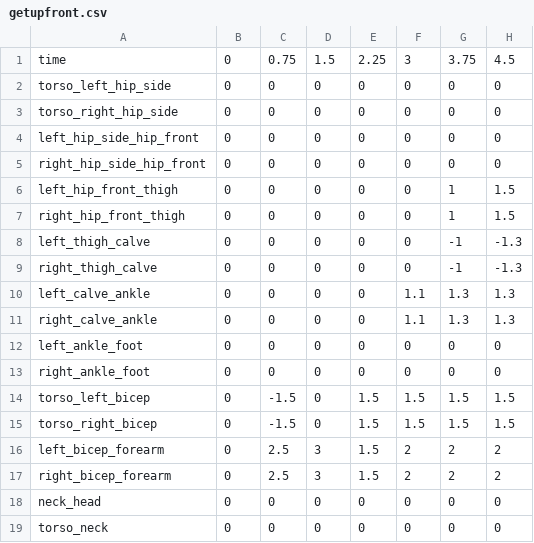
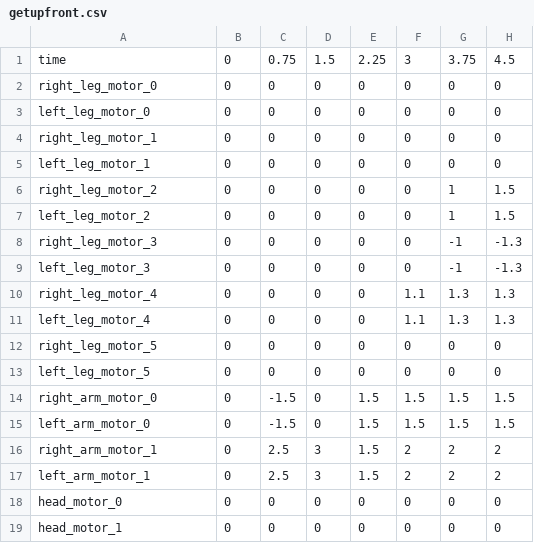
Before and after one commit to utra-robosoccer/soccerbot, a CSV file: soccer_trajectories/trajectories/getupfront.csv, drawn as a sheet; only a part is shown; the diff names each change by its address in the sheet, - before the commit and + after, or states it on an @@ line.

Commit message:
renamed to new convention

```diff
--- a/soccer_trajectories/trajectories/getupfront.csv
+++ b/soccer_trajectories/trajectories/getupfront.csv
-A2: torso_left_hip_side
+A2: right_leg_motor_0
-A3: torso_right_hip_side
+A3: left_leg_motor_0
-A4: left_hip_side_hip_front
+A4: right_leg_motor_1
-A5: right_hip_side_hip_front
+A5: left_leg_motor_1
-A6: left_hip_front_thigh
+A6: right_leg_motor_2
-A7: right_hip_front_thigh
+A7: left_leg_motor_2
-A8: left_thigh_calve
+A8: right_leg_motor_3
-A9: right_thigh_calve
+A9: left_leg_motor_3
-A10: left_calve_ankle
+A10: right_leg_motor_4
-A11: right_calve_ankle
+A11: left_leg_motor_4
-A12: left_ankle_foot
+A12: right_leg_motor_5
-A13: right_ankle_foot
+A13: left_leg_motor_5
-A14: torso_left_bicep
+A14: right_arm_motor_0
-A15: torso_right_bicep
+A15: left_arm_motor_0
-A16: left_bicep_forearm
+A16: right_arm_motor_1
-A17: right_bicep_forearm
+A17: left_arm_motor_1
-A18: neck_head
+A18: head_motor_0
-A19: torso_neck
+A19: head_motor_1
```
